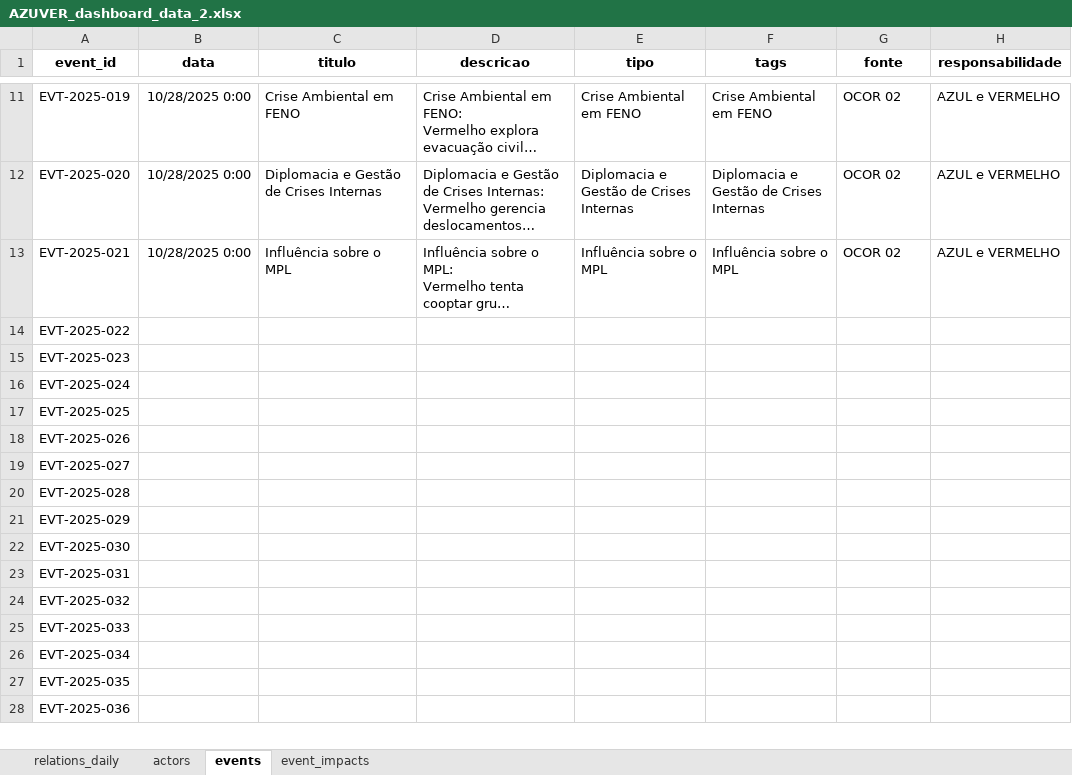
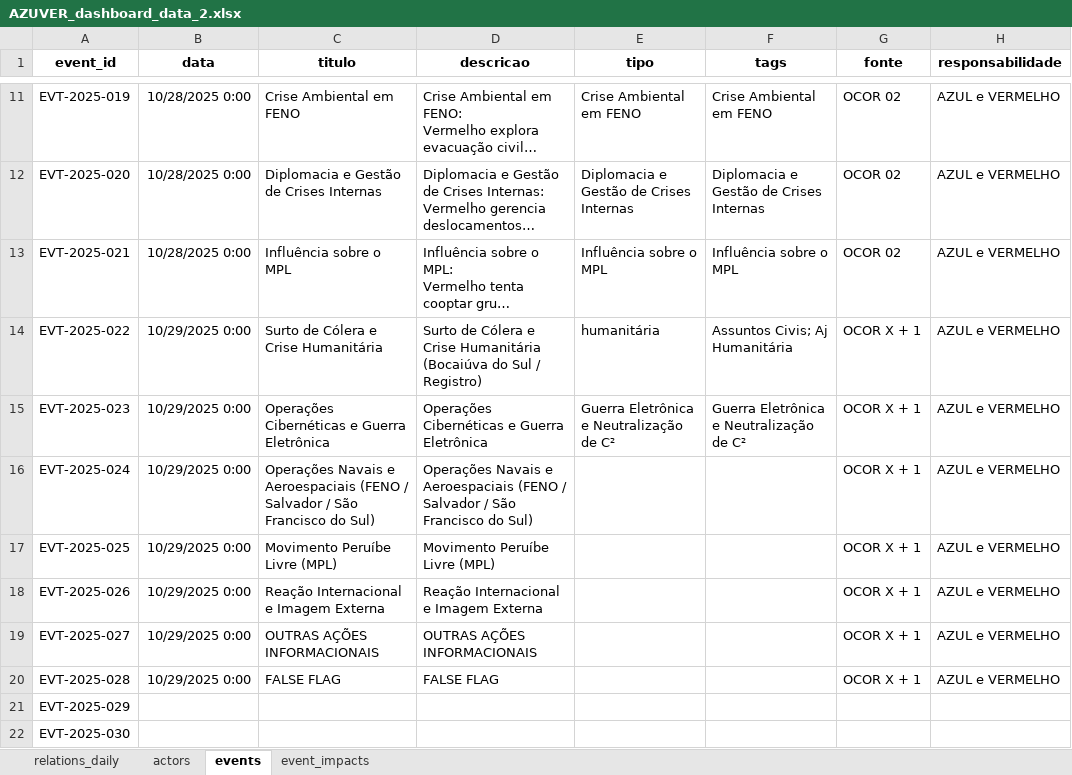
Before and after one commit to srestevam/Dashboard-AZUVER-streamlit, an Excel workbook: AZUVER_dashboard_data_2.xlsx, sheet events, drawn as a sheet; only a part is shown, gaps mark what is left out; the shorter side is filled out with more unchanged rows; long unchanged cells end in …; values as stored, in another font and other column widths than the file's, no borders; table styles not drawn; the diff names each change by its address in the sheet, - before the commit and + after, or states it on an @@ line.

Commit message:
atz planilha com dados da OCOR 1

```diff
--- a/AZUVER_dashboard_data_2.xlsx (sheet events)
+++ b/AZUVER_dashboard_data_2.xlsx (sheet events)
-B14:B20 (data): (empty)
+B14:B20 (data): 10/29/2025 0:00
-C14 (titulo): (empty)
+C14 (titulo): Surto de Cólera e Crise Humanitária
-D14 (descricao): (empty)
+D14 (descricao): Surto de Cólera e Crise Humanitária (Bocaiúva do Sul / Registro)
-E14 (tipo): (empty)
+E14 (tipo): humanitária
-F14 (tags): (empty)
+F14 (tags): Assuntos Civis; Aj Humanitária
-G14:G20 (fonte): (empty)
+G14:G20 (fonte): OCOR X + 1
-H14:H20 (responsabilidade): (empty)
+H14:H20 (responsabilidade): AZUL e VERMELHO
-C15 (titulo): (empty)
+C15 (titulo): Operações Cibernéticas e Guerra Eletrônica
-D15 (descricao): (empty)
+D15 (descricao): Operações Cibernéticas e Guerra Eletrônica
-E15 (tipo): (empty)
+E15 (tipo): Guerra Eletrônica e Neutralização de C²
-F15 (tags): (empty)
+F15 (tags): Guerra Eletrônica e Neutralização de C²
-C16 (titulo): (empty)
+C16 (titulo): Operações Navais e Aeroespaciais (FENO / Salvador / São Francisco do Sul)
-D16 (descricao): (empty)
+D16 (descricao): Operações Navais e Aeroespaciais (FENO / Salvador / São Francisco do Sul)
-C17 (titulo): (empty)
+C17 (titulo): Movimento Peruíbe Livre (MPL)
-D17 (descricao): (empty)
+D17 (descricao): Movimento Peruíbe Livre (MPL)
-C18 (titulo): (empty)
+C18 (titulo): Reação Internacional e Imagem Externa
-D18 (descricao): (empty)
+D18 (descricao): Reação Internacional e Imagem Externa
-C19 (titulo): (empty)
+C19 (titulo): OUTRAS AÇÕES INFORMACIONAIS
-D19 (descricao): (empty)
+D19 (descricao): OUTRAS AÇÕES INFORMACIONAIS
-C20 (titulo): (empty)
+C20 (titulo): FALSE FLAG
-D20 (descricao): (empty)
+D20 (descricao): FALSE FLAG
```
Also changed, not shown: sheet event_impacts, sheet relations_daily, 3 other files.
